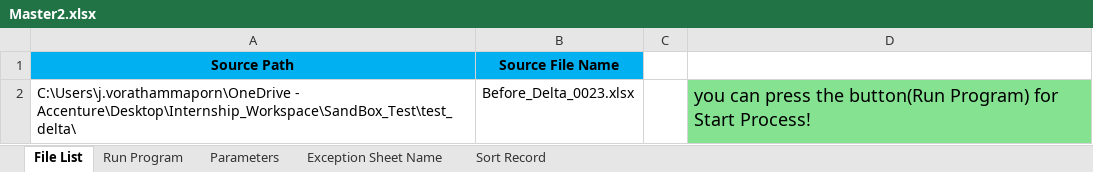
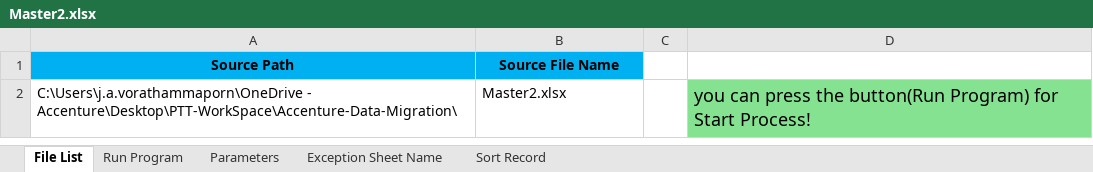
Before and after one commit to Jessadakorn-pun/Accenture-Data-Migration, an Excel workbook: Master2.xlsx, sheet File List, drawn as a sheet; values as stored, in another font and other column widths than the file's, no borders; charts and pictures not drawn; the diff names each change by its address in the sheet, - before the commit and + after, or states it on an @@ line.

Commit message:
Delta Program : Debugging and Finalized Code

```diff
--- a/Master2.xlsx (sheet File List)
+++ b/Master2.xlsx (sheet File List)
-A2 (Source Path): C:\Users\j.vorathammaporn\OneDrive - Accenture\Desktop\Internship_Workspace\SandBox_Test\test_delta\
+A2 (Source Path): C:\Users\j.a.vorathammaporn\OneDrive - Accenture\Desktop\PTT-WorkSpace\Accenture-Data-Migration\
-B2 (Source File Name): Before_Delta_0023.xlsx
+B2 (Source File Name): Master2.xlsx
```
Also changed, not shown: Master3.xlsx, 3 other files.
